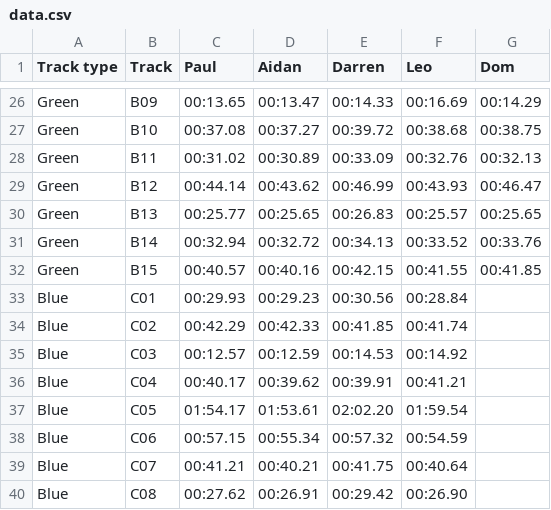
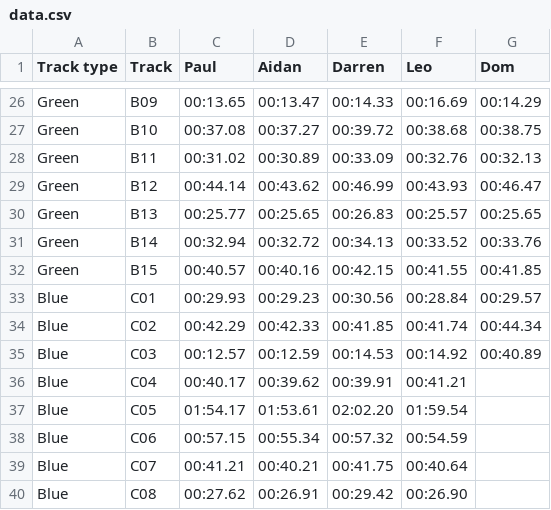
Before and after one commit to deambulatory/scores, a CSV file: data.csv, drawn as a sheet; only a part is shown, gaps mark what is left out.

Commit message:
times

```diff
--- a/data.csv
+++ b/data.csv
@@ -32,5 +32,5 @@ Green,B14,00:32.94,00:32.72,00:34.13,00:33.52,00:33.76
 Green,B15,00:40.57,00:40.16,00:42.15,00:41.55,00:41.85
-Blue,C01,00:29.93,00:29.23,00:30.56,00:28.84,
-Blue,C02,00:42.29,00:42.33,00:41.85,00:41.74,
-Blue,C03,00:12.57,00:12.59,00:14.53,00:14.92,
+Blue,C01,00:29.93,00:29.23,00:30.56,00:28.84,00:29.57
+Blue,C02,00:42.29,00:42.33,00:41.85,00:41.74,00:44.34
+Blue,C03,00:12.57,00:12.59,00:14.53,00:14.92,00:40.89
 Blue,C04,00:40.17,00:39.62,00:39.91,00:41.21,
```
